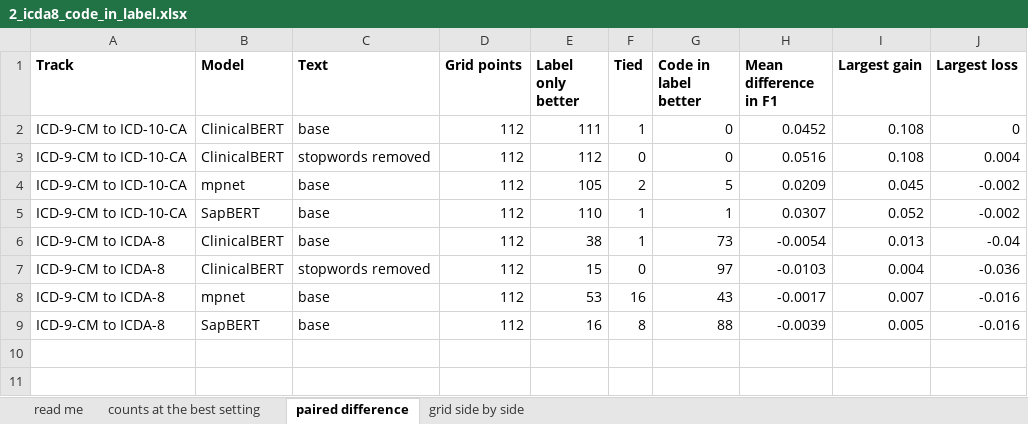
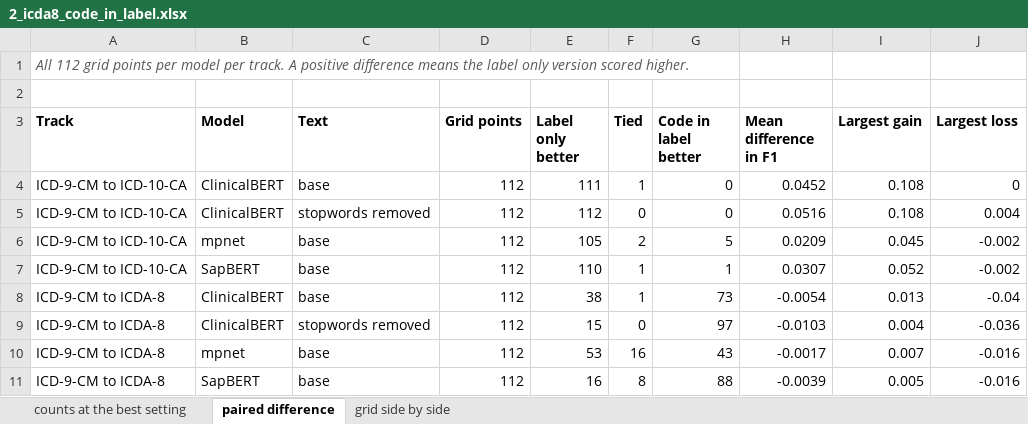
Before and after one commit to huznot/SAPBert, an Excel workbook: results/sep9_meeting/2_icda8_code_in_label.xlsx, sheet paired difference, drawn as a sheet; values as stored, in another font and other column widths than the file's, no borders; the diff names each change by its address in the sheet, - before the commit and + after, or states it on an @@ line.

```diff
--- a/results/sep9_meeting/2_icda8_code_in_label.xlsx (sheet paired difference)
+++ b/results/sep9_meeting/2_icda8_code_in_label.xlsx (sheet paired difference)
-sheet tab: read me
+row 1: All 112 grid points per model per track. A positive difference means the label only version scored higher.
+row 2: (empty)
```
Also changed, not shown: sheet counts at the best setting, sheet grid side by side, results/sep9_meeting/1_threshold_frequencies.xlsx, results/sep9_meeting/3_similarity_gap_by_model.xlsx, 6 other files.
